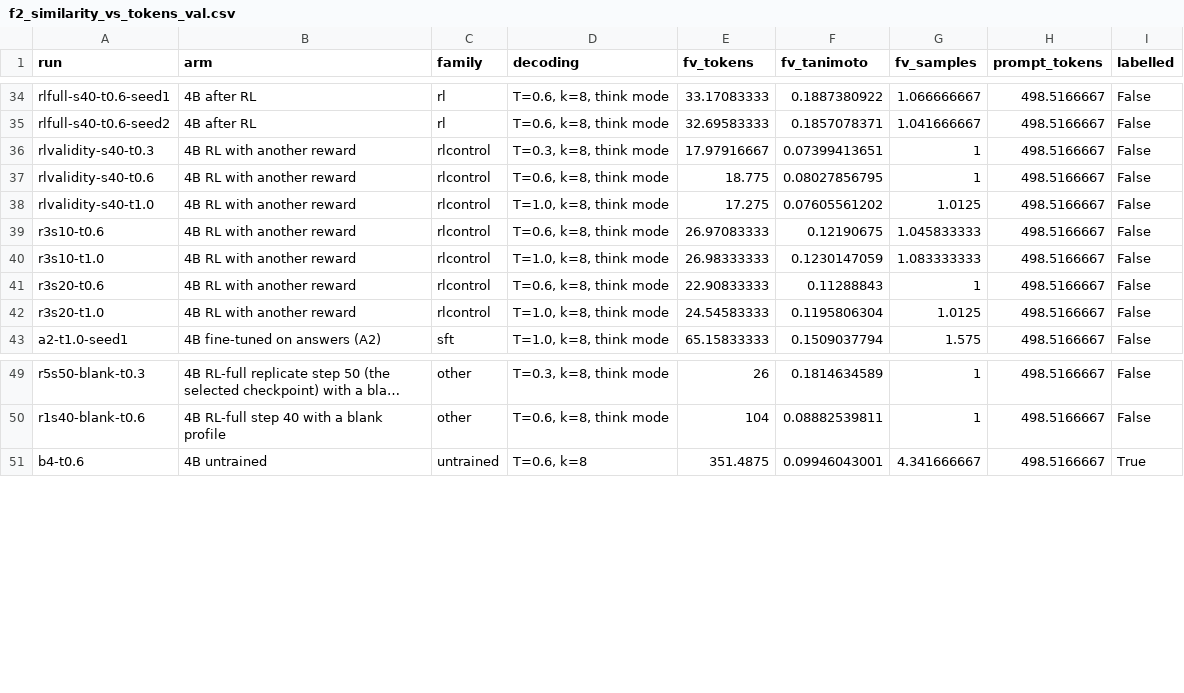
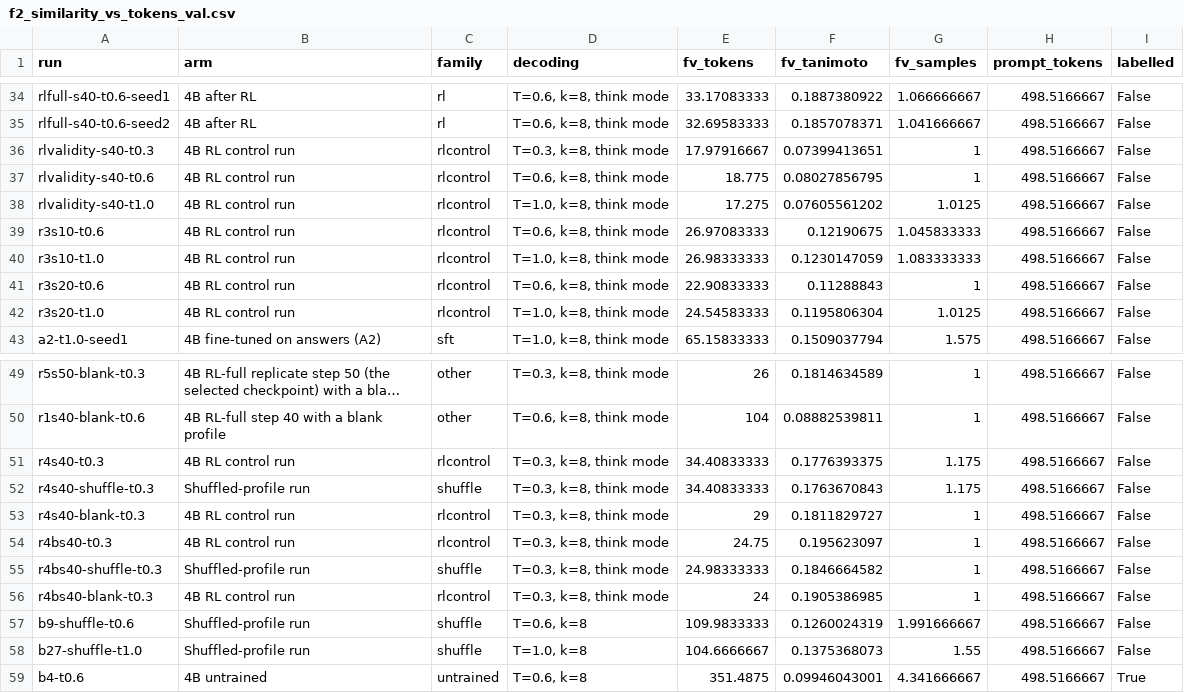
Before and after one commit to jnopareboateng/rl-exp, a CSV file: results/figures/f2_similarity_vs_tokens_val.csv, drawn as a sheet; only a part is shown, gaps mark what is left out; long unchanged cells end in …; the diff names each change by its address in the sheet, - before the commit and + after, or states it on an @@ line.

```diff
--- a/results/figures/f2_similarity_vs_tokens_val.csv
+++ b/results/figures/f2_similarity_vs_tokens_val.csv
-B36:B42 (arm): 4B RL with another reward
+B36:B42 (arm): 4B RL control run
+row 51: r4s40-t0.3 | 4B RL control run | rlcontrol | T=0.3, k=8, think mode | 34.40833333 | 0.1776393375 | 1.175 | 498.5166667 | False
+row 52: r4s40-shuffle-t0.3 | Shuffled-profile run | shuffle | T=0.3, k=8, think mode | 34.40833333 | 0.1763670843 | 1.175 | 498.5166667 | False
+row 53: r4s40-blank-t0.3 | 4B RL control run | rlcontrol | T=0.3, k=8, think mode | 29 | 0.1811829727 | 1 | 498.5166667 | False
+row 54: r4bs40-t0.3 | 4B RL control run | rlcontrol | T=0.3, k=8, think mode | 24.75 | 0.195623097 | 1 | 498.5166667 | False
+row 55: r4bs40-shuffle-t0.3 | Shuffled-profile run | shuffle | T=0.3, k=8, think mode | 24.98333333 | 0.1846664582 | 1 | 498.5166667 | False
+row 56: r4bs40-blank-t0.3 | 4B RL control run | rlcontrol | T=0.3, k=8, think mode | 24 | 0.1905386985 | 1 | 498.5166667 | False
+row 57: b9-shuffle-t0.6 | Shuffled-profile run | shuffle | T=0.6, k=8 | 109.9833333 | 0.1260024319 | 1.991666667 | 498.5166667 | False
+row 58: b27-shuffle-t1.0 | Shuffled-profile run | shuffle | T=1.0, k=8 | 104.6666667 | 0.1375368073 | 1.55 | 498.5166667 | False
```
Also changed, not shown: results/figures/f4_lift_vs_similarity_val.csv, results/figures/table_val.csv, 22 other files.
